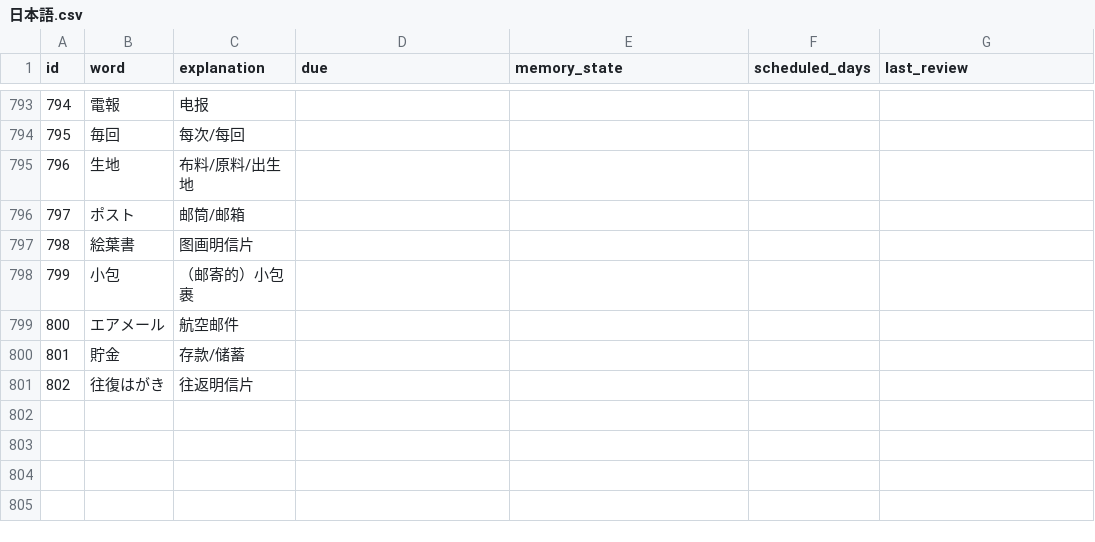
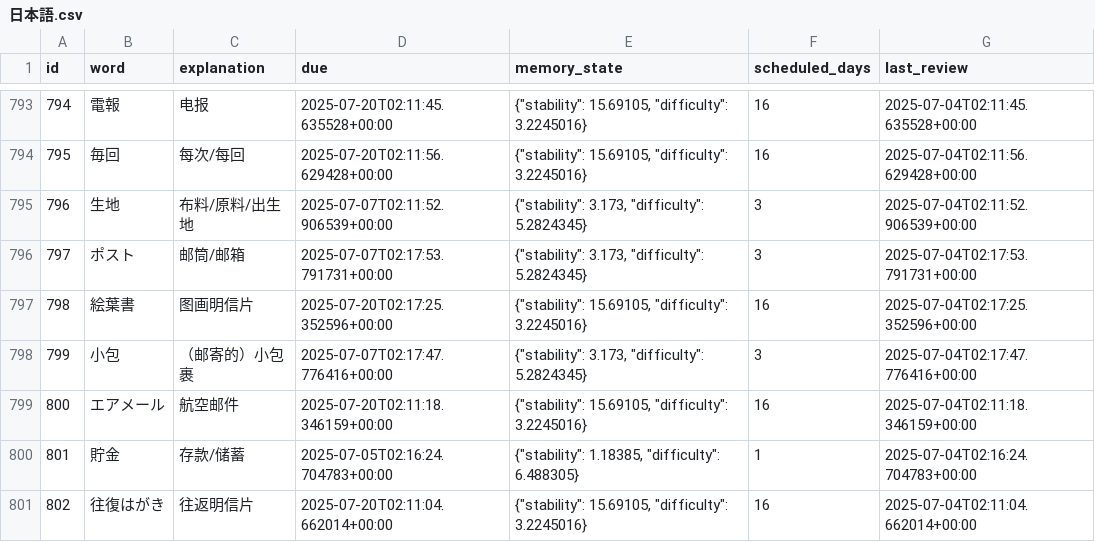
Before and after one commit to LiuZHolmes/TypeMyWord, a CSV file: words/日本語.csv, drawn as a sheet; only a part is shown, gaps mark what is left out; the diff covers the shown part only.

```diff
--- a/words/日本語.csv
+++ b/words/日本語.csv
@@ -793,9 +793,9 @@ id,word,explanation,due,memory_state,scheduled_days,last_review
-794,電報,电报,,,,
-795,毎回,每次/每回,,,,
-796,生地,布料/原料/出生地,,,,
-797,ポスト,邮筒/邮箱,,,,
-798,絵葉書,图画明信片,,,,
-799,小包,（邮寄的）小包裹,,,,
-800,エアメール,航空邮件,,,,
-801,貯金,存款/储蓄,,,,
-802,往復はがき,往返明信片,,,,
+794,電報,电报,2025-07-20T02:11:45.635528+00:00,"{""stability"": 15.69105, ""difficulty"": 3.2245016}",16,2025-07-04T02:11:45.635528+00:00
+795,毎回,每次/每回,2025-07-20T02:11:56.629428+00:00,"{""stability"": 15.69105, ""difficulty"": 3.2245016}",16,2025-07-04T02:11:56.629428+00:00
+796,生地,布料/原料/出生地,2025-07-07T02:11:52.906539+00:00,"{""stability"": 3.173, ""difficulty"": 5.2824345}",3,2025-07-04T02:11:52.906539+00:00
+797,ポスト,邮筒/邮箱,2025-07-07T02:17:53.791731+00:00,"{""stability"": 3.173, ""difficulty"": 5.2824345}",3,2025-07-04T02:17:53.791731+00:00
+798,絵葉書,图画明信片,2025-07-20T02:17:25.352596+00:00,"{""stability"": 15.69105, ""difficulty"": 3.2245016}",16,2025-07-04T02:17:25.352596+00:00
+799,小包,（邮寄的）小包裹,2025-07-07T02:17:47.776416+00:00,"{""stability"": 3.173, ""difficulty"": 5.2824345}",3,2025-07-04T02:17:47.776416+00:00
+800,エアメール,航空邮件,2025-07-20T02:11:18.346159+00:00,"{""stability"": 15.69105, ""difficulty"": 3.2245016}",16,2025-07-04T02:11:18.346159+00:00
+801,貯金,存款/储蓄,2025-07-05T02:16:24.704783+00:00,"{""stability"": 1.18385, ""difficulty"": 6.488305}",1,2025-07-04T02:16:24.704783+00:00
+802,往復はがき,往返明信片,2025-07-20T02:11:04.662014+00:00,"{""stability"": 15.69105, ""difficulty"": 3.2245016}",16,2025-07-04T02:11:04.662014+00:00
```
Also changed, not shown: 48 edited cells elsewhere in this file.
